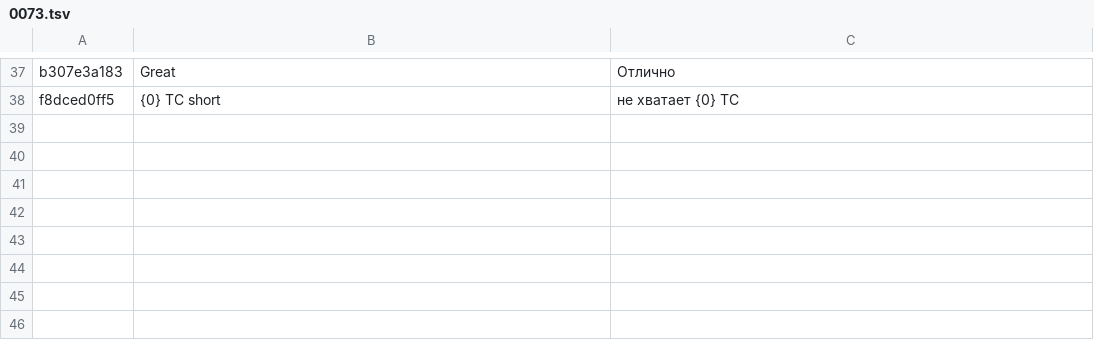
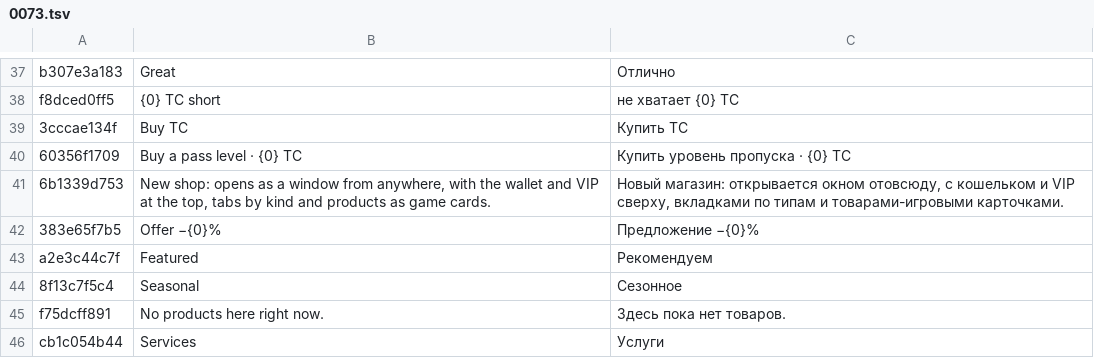
Before and after one commit to ivilinkoto/TransVerse, a TSV file: messages/tr/0073.tsv, drawn as a sheet; only a part is shown, gaps mark what is left out.

```diff
--- a/messages/tr/0073.tsv
+++ b/messages/tr/0073.tsv
@@ -38 +38,9 @@ b307e3a183	Great	Отлично
 f8dced0ff5	{0} TC short	не хватает {0} TC
+3cccae134f	Buy TC	Купить TC
+60356f1709	Buy a pass level · {0} TC	Купить уровень пропуска · {0} TC
+6b1339d753	New shop: opens as a window from anywhere, with the wallet and VIP at the top, tabs by kind and products as game cards.	Новый магазин: открывается окном отовсюду, с кошельком и VIP сверху, вкладками по типам и товарами-игровыми карточками.
+383e65f7b5	Offer −{0}%	Предложение −{0}%
+a2e3c44c7f	Featured	Рекомендуем
+8f13c7f5c4	Seasonal	Сезонное
+f75dcff891	No products here right now.	Здесь пока нет товаров.
+cb1c054b44	Services	Услуги
```
Also changed, not shown: 12 other files.
